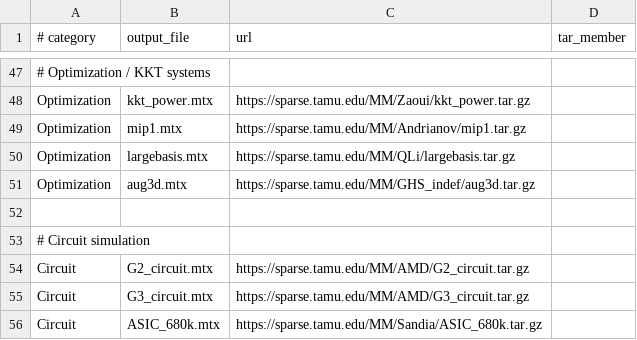
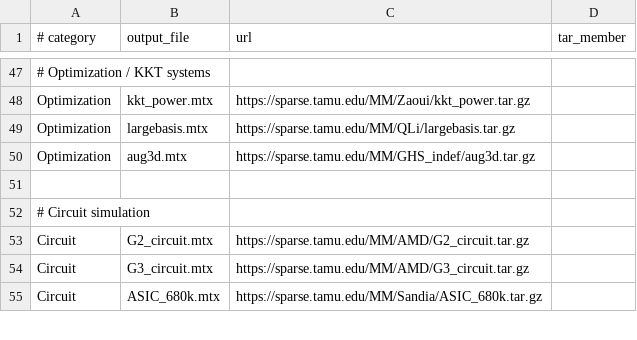
Before and after one commit to rafailsialakis/spmv-benchmark, a TSV file: config/matrix_sources.tsv, drawn as a sheet; only a part is shown, gaps mark what is left out; the diff names each change by its address in the sheet, - before the commit and + after, or states it on an @@ line.

Commit message:
Drop mip1 (pattern matrix, no values) from the matrix set

```diff
--- a/config/matrix_sources.tsv
+++ b/config/matrix_sources.tsv
-row 49: Optimization | mip1.mtx | https://sparse.tamu.edu/MM/Andrianov/mip1.tar.gz
```
